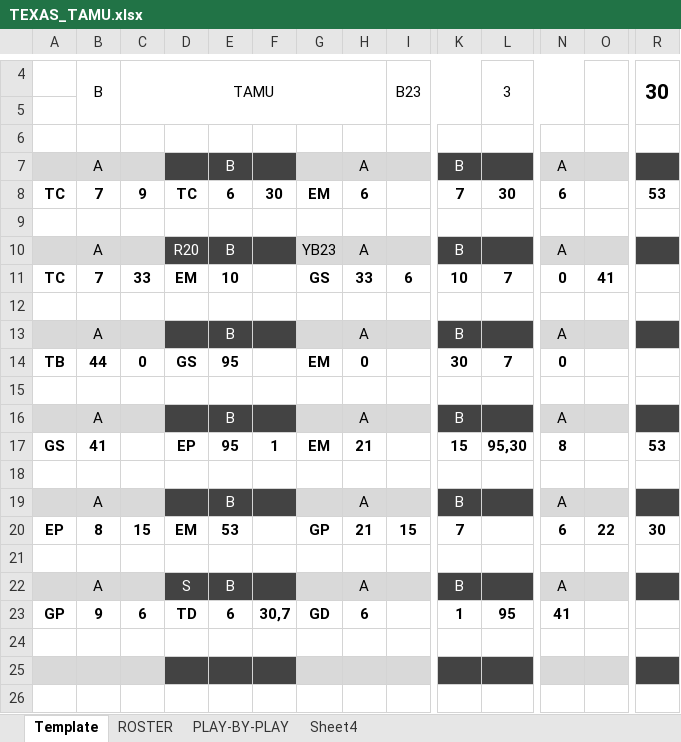
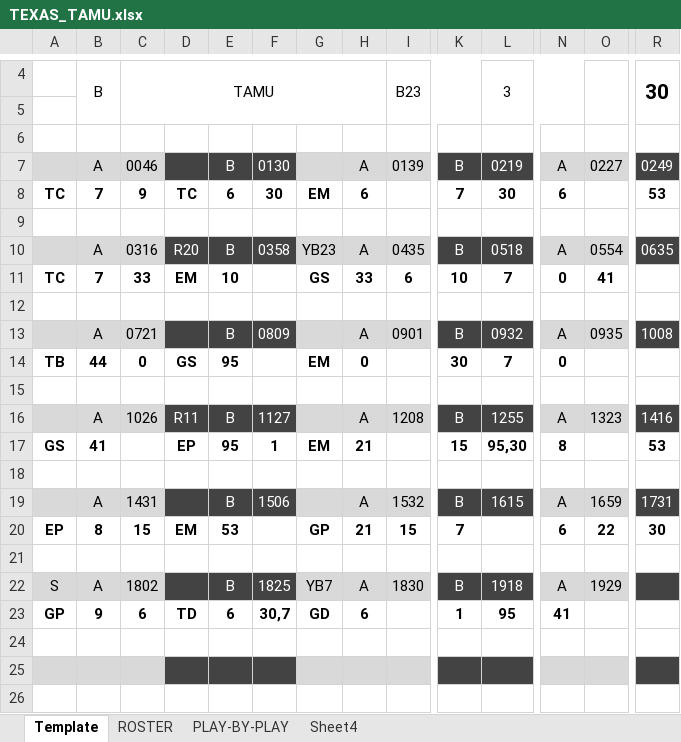
Before and after one commit to rachukola-nh/live-stats, an Excel workbook: 13/TAMU-Classic/TEXAS_TAMU.xlsx, sheet Template, drawn as a sheet; only a part is shown, gaps mark what is left out; values as stored, in another font and other column widths than the file's, no borders; charts and pictures not drawn; removed rows and columns are numbered as before the commit, all else as after; rows hold the shown columns only; the diff names each change by its address in the sheet, - before the commit and + after, or states it on an @@ line.

```diff
--- a/13/TAMU-Classic/TEXAS_TAMU.xlsx (sheet Template)
+++ b/13/TAMU-Classic/TEXAS_TAMU.xlsx (sheet Template)
-C7: (empty)
+C7: 0046
-F7: (empty)
+F7: 0130
-I7: (empty)
+I7: 0139
-L7: (empty)
+L7: 0219
-O7: (empty)
+O7: 0227
-R7: (empty)
+R7: 0249
-C10: (empty)
+C10: 0316
-F10: (empty)
+F10: 0358
-I10: (empty)
+I10: 0435
-L10: (empty)
+L10: 0518
-O10: (empty)
+O10: 0554
-R10: (empty)
+R10: 0635
-C13: (empty)
+C13: 0721
-F13: (empty)
+F13: 0809
-I13: (empty)
+I13: 0901
-L13: (empty)
+L13: 0932
-O13: (empty)
+O13: 0935
-R13: (empty)
+R13: 1008
-row 16:  | A |  |  | B |  |  | A |  | B |  | A
+row 16:  | A | 1026 | R11 | B | 1127 |  | A | 1208 | B | 1255 | A | 1323 | 1416
-C19: (empty)
+C19: 1431
-F19: (empty)
+F19: 1506
-I19: (empty)
+I19: 1532
-L19: (empty)
+L19: 1615
-O19: (empty)
+O19: 1659
-R19: (empty)
+R19: 1731
-row 22:  | A |  | S | B |  |  | A |  | B |  | A
+row 22: S | A | 1802 |  | B | 1825 | YB7 | A | 1830 | B | 1918 | A | 1929
```
Also changed, not shown: sheet PLAY-BY-PLAY, formulas that keep their value, charts or pictures, 13/MARC/UMD_UVA.xlsx, 13/Red-Solo-Cup/UMD_UVA.xlsx, 17 other files.
